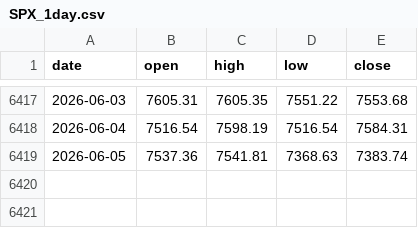
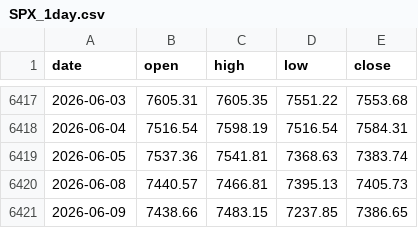
Before and after one commit to augustang/spx-dash, a CSV file: data/SPX_1day.csv, drawn as a sheet; only a part is shown, gaps mark what is left out; the diff names each change by its address in the sheet, - before the commit and + after, or states it on an @@ line.

```diff
--- a/data/SPX_1day.csv
+++ b/data/SPX_1day.csv
+row 6420: 2026-06-08 | 7440.57 | 7466.81 | 7395.13 | 7405.73
+row 6421: 2026-06-09 | 7438.66 | 7483.15 | 7237.85 | 7386.65
```
Also changed, not shown: 1 other file.
